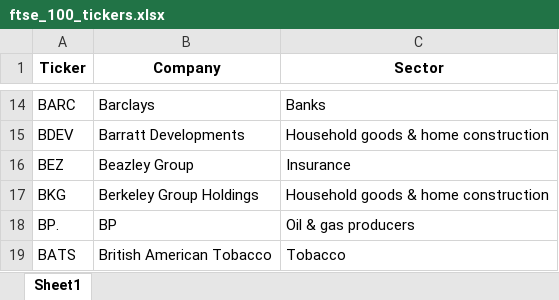
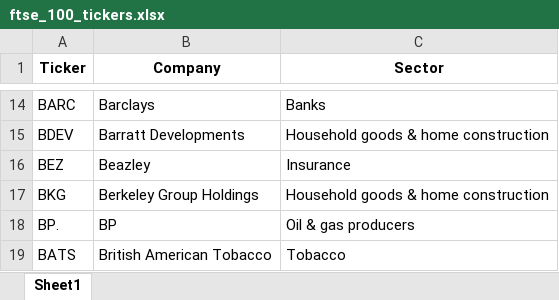
Before and after one commit to maxruffo/XLSX_Data_Stock_Crypto_Data, an Excel workbook: data/stocks/~index_ticker_list/europe/ftse_100_tickers.xlsx, sheet Sheet1, drawn as a sheet; only a part is shown, gaps mark what is left out; values as stored, in another font and other column widths than the file's, no borders; the diff names each change by its address in the sheet, - before the commit and + after, or states it on an @@ line.

```diff
--- a/data/stocks/~index_ticker_list/europe/ftse_100_tickers.xlsx (sheet Sheet1)
+++ b/data/stocks/~index_ticker_list/europe/ftse_100_tickers.xlsx (sheet Sheet1)
-B16 (Company): Beazley Group
+B16 (Company): Beazley
```
Also changed, not shown: data/stocks/~index_ticker_list/europe/cac_40_tickers.xlsx, data/stocks/~index_ticker_list/europe/dax_tickers.xlsx, 4 other files.
